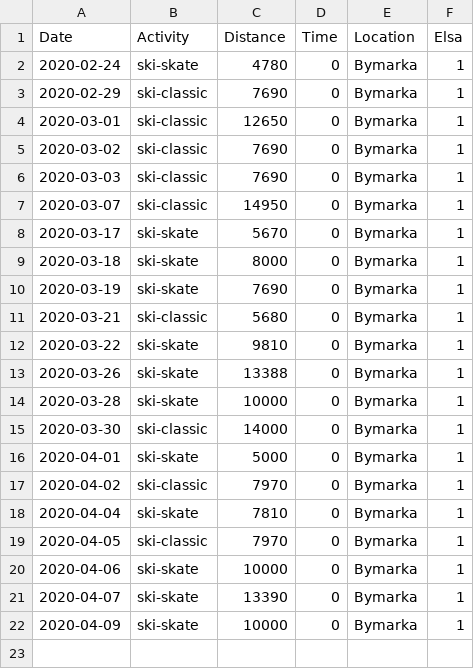
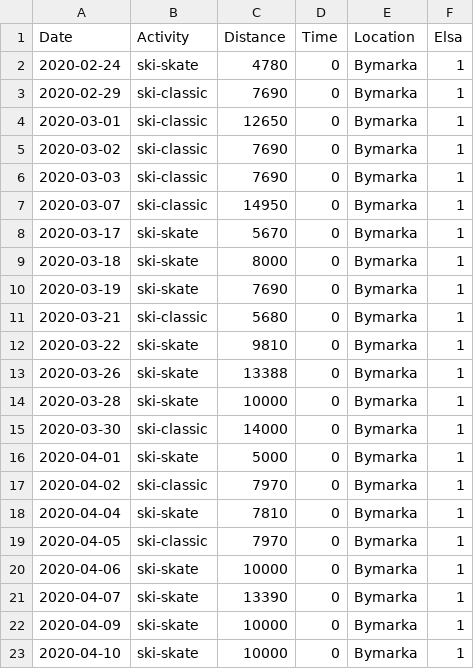
Before and after one commit to Olarm/Treningsdagbok, a CSV file: ski.csv, drawn as a sheet.

Commit message:
mer data

```diff
--- a/ski.csv
+++ b/ski.csv
@@ -22 +22,2 @@ Date,Activity,Distance,Time,Location,Elsa
 2020-04-09,ski-skate,10000,0,Bymarka,1
+2020-04-10,ski-skate,10000,0,Bymarka,1
```
Also changed, not shown: morgenvekt.csv, 1 other file.
